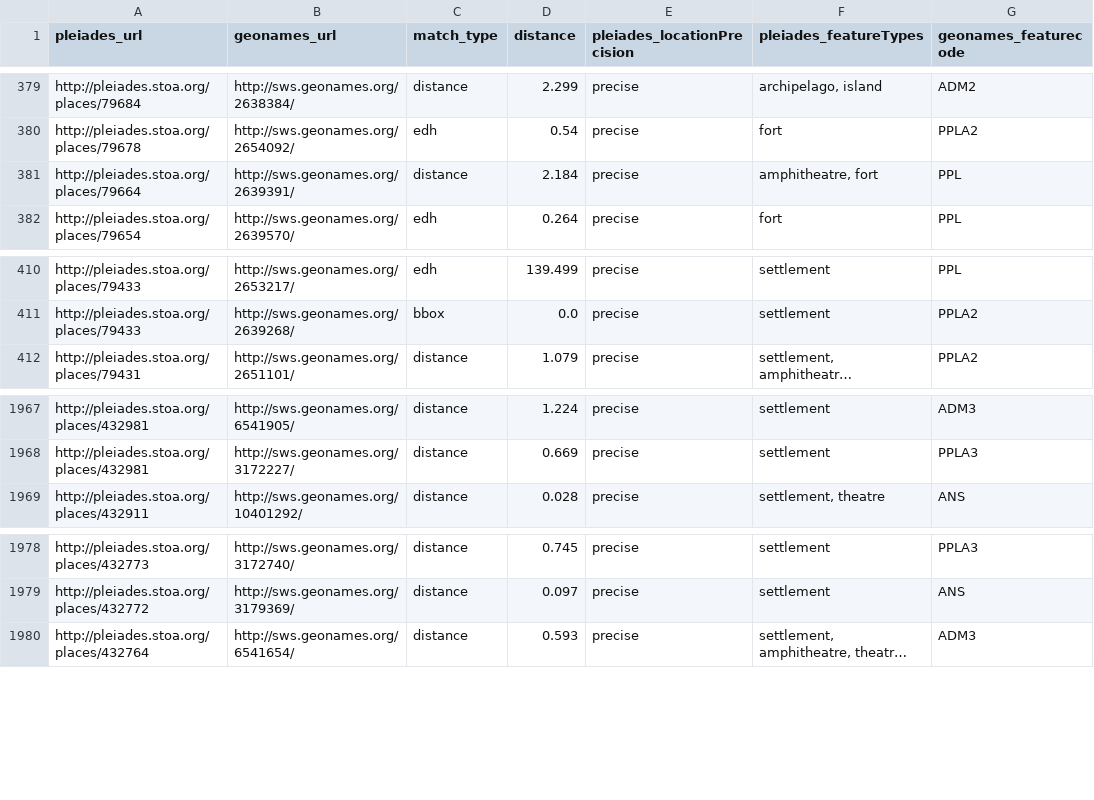
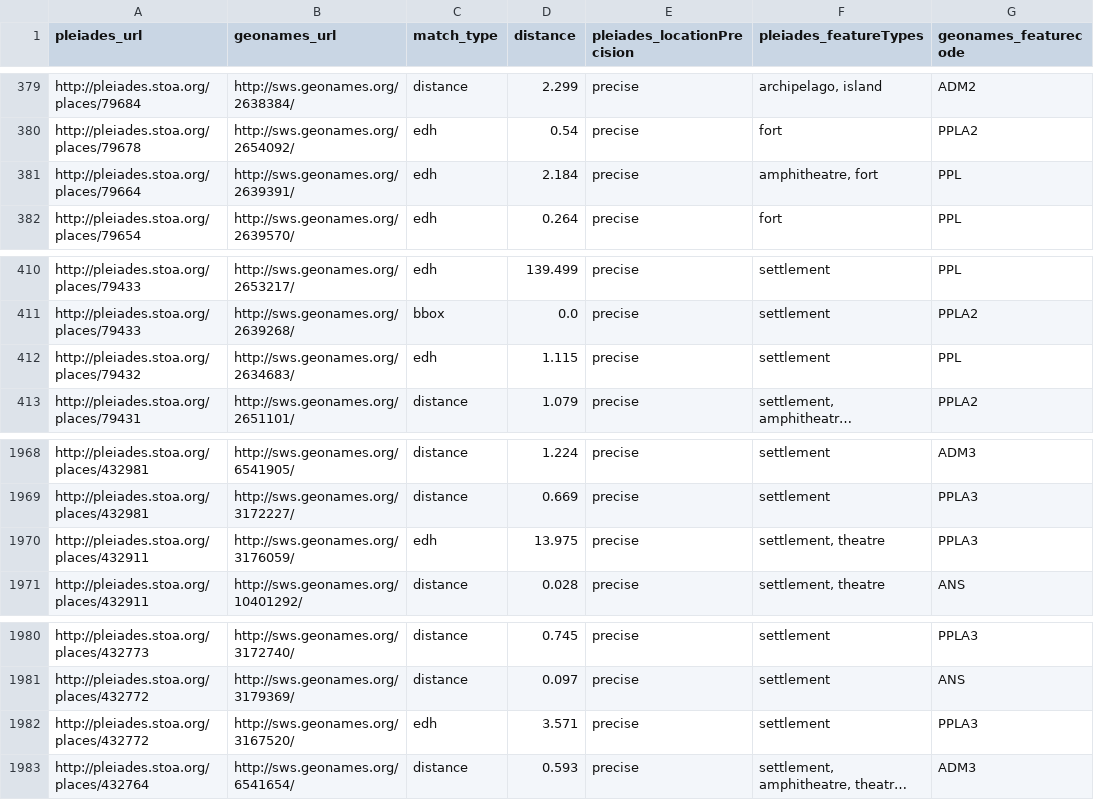
Before and after one commit to ryanfb/pleiades-plus, a CSV file: data/pleiades-plus.csv, drawn as a sheet; only a part is shown, gaps mark what is left out; long unchanged cells end in …; the diff names each change by its address in the sheet, - before the commit and + after, or states it on an @@ line.

Commit message:
2015-08-24 pleiades-plus.csv update

```diff
--- a/data/pleiades-plus.csv
+++ b/data/pleiades-plus.csv
-C381 (match_type): distance
+C381 (match_type): edh
+row 412: http://pleiades.stoa.org/places/79432 | http://sws.geonames.org/2634683/ | edh | 1.115 | precise | settlement | PPL
+row 1970: http://pleiades.stoa.org/places/432911 | http://sws.geonames.org/3176059/ | edh | 13.975 | precise | settlement, theatre | PPLA3
+row 1982: http://pleiades.stoa.org/places/432772 | http://sws.geonames.org/3167520/ | edh | 3.571 | precise | settlement | PPLA3
```
